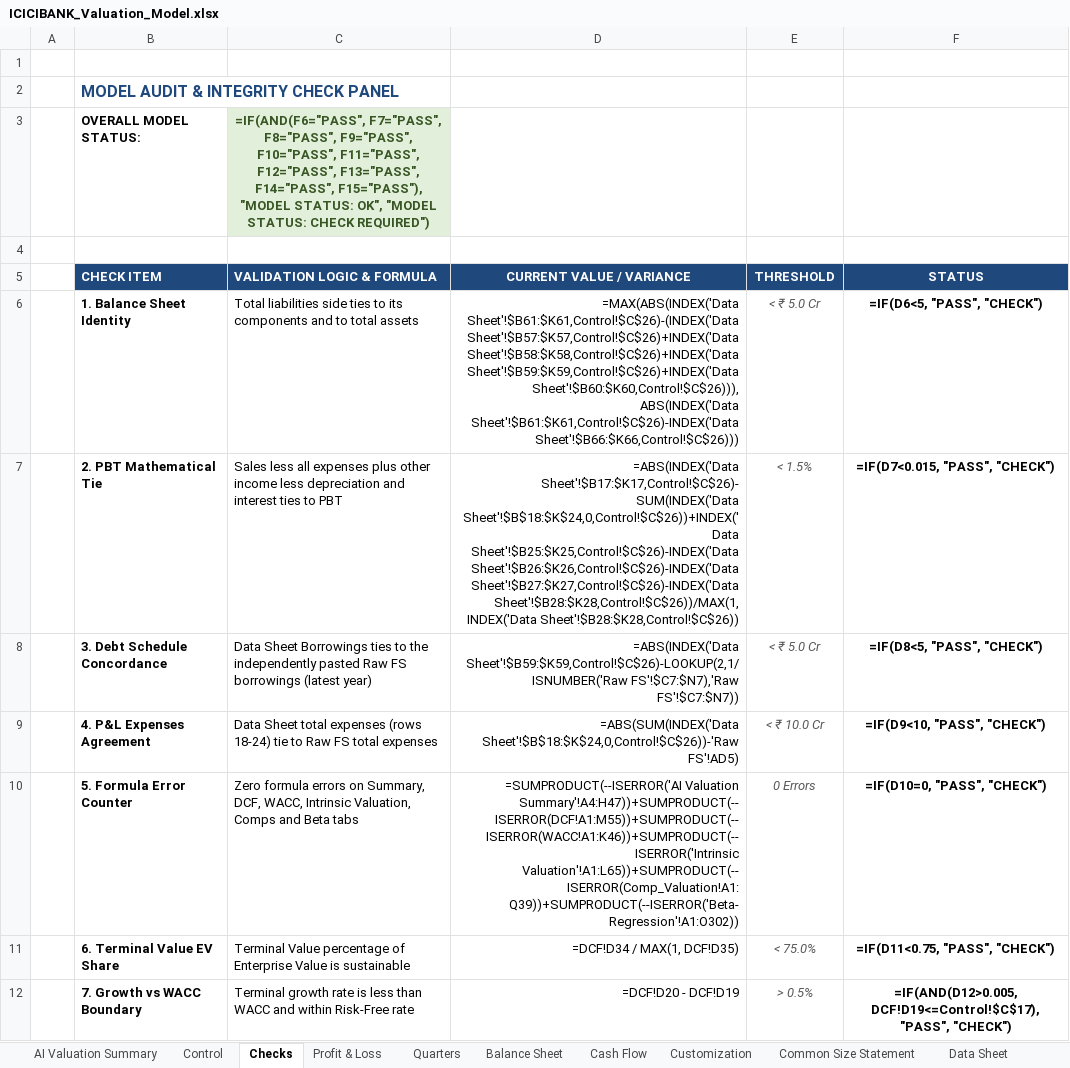
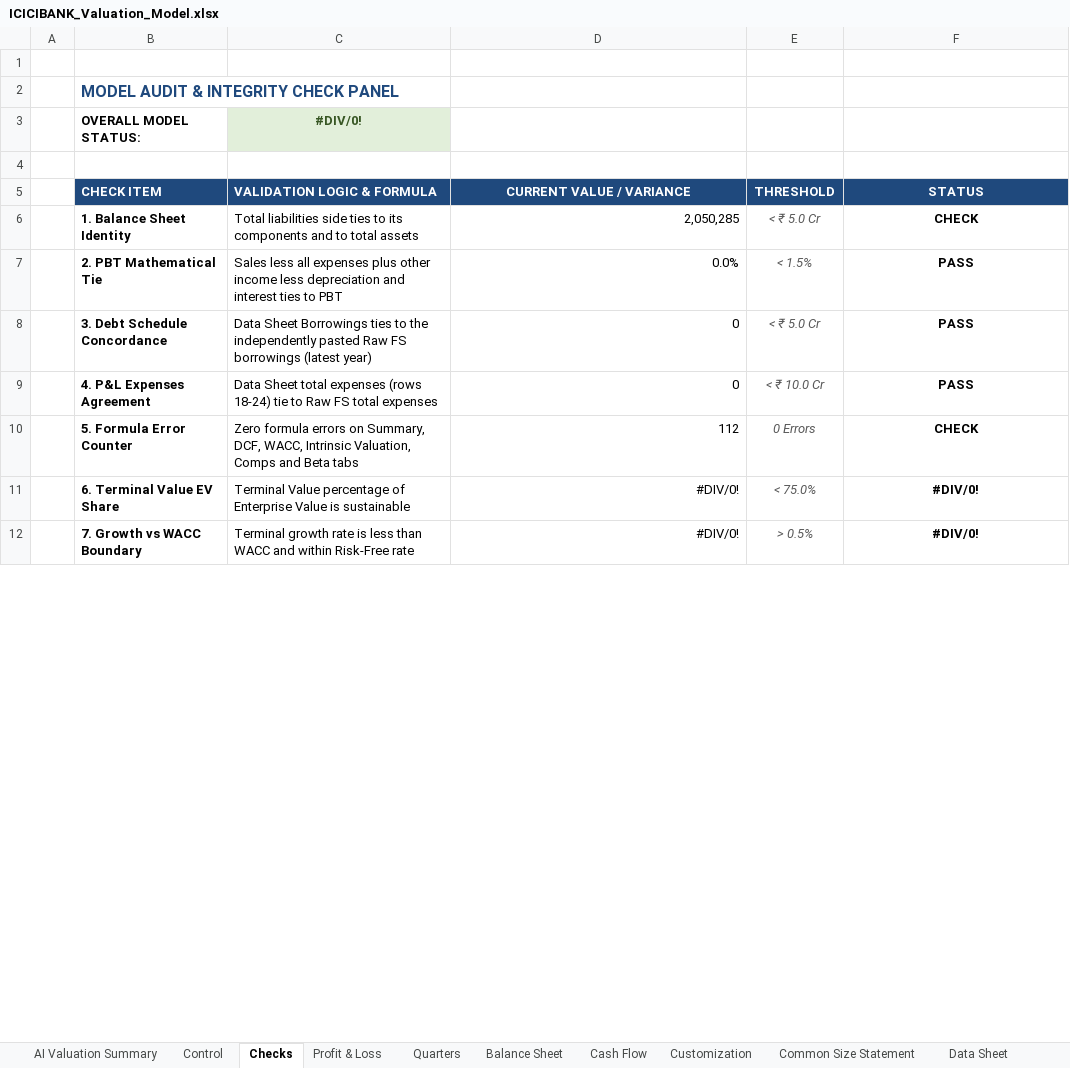
Before and after one commit to lovish052003-commits/valuation--terminal, an Excel workbook: exports/ICICIBANK_Valuation_Model.xlsx, sheet Checks, drawn as a sheet; only a part is shown; values as stored, in another font and other column widths than the file's, no borders; formulas without a stored value are shown as written; the diff covers the shown part only; the diff names each change by its address in the sheet, - before the commit and + after, or states it on an @@ line.

```diff
--- a/exports/ICICIBANK_Valuation_Model.xlsx (sheet Checks)
+++ b/exports/ICICIBANK_Valuation_Model.xlsx (sheet Checks)
-C3 (VALIDATION LOGIC & FORMULA): =IF(AND(F6="PASS", F7="PASS", F8="PASS", F9="PASS", F10="PASS", F11="PASS", F12="PASS", F13="PASS", F14="PASS", F15="PASS"), "MODEL STATUS: OK", "MODEL STATUS: CHECK REQUIRED")
+C3 (VALIDATION LOGIC & FORMULA): #DIV/0!
-D6 (CURRENT VALUE / VARIANCE): =MAX(ABS(INDEX('Data Sheet'!$B61:$K61,Control!$C$26)-(INDEX('Data Sheet'!$B57:$K57,Control!$C$26)+INDEX('Data Sheet'!$B58:$K58,Control!$C$26)+INDEX('Data Sheet'!$B59:$K59,Control!$C$26)+INDEX('Data Sheet'!$B60:$K60,Control!$C$26))),ABS(INDEX('Data Sheet'!$B61:$K61,Control!$C$26)-INDEX('Data Sheet'!$B66:$K66,Control!$C$26)))
+D6 (CURRENT VALUE / VARIANCE): 2,050,285
-F6 (STATUS): =IF(D6<5, "PASS", "CHECK")
+F6 (STATUS): CHECK
-D7 (CURRENT VALUE / VARIANCE): =ABS(INDEX('Data Sheet'!$B17:$K17,Control!$C$26)-SUM(INDEX('Data Sheet'!$B$18:$K$24,0,Control!$C$26))+INDEX('Data Sheet'!$B25:$K25,Control!$C$26)-INDEX('Data Sheet'!$B26:$K26,Control!$C$26)-INDEX('Data Sheet'!$B27:$K27,Control!$C$26)-INDEX('Data Sheet'!$B28:$K28,Control!$C$26))/MAX(1,INDEX('Data Sheet'!$B28:$K28,Control!$C$26))
+D7 (CURRENT VALUE / VARIANCE): 0.0%
-F7 (STATUS): =IF(D7<0.015, "PASS", "CHECK")
+F7 (STATUS): PASS
-D8 (CURRENT VALUE / VARIANCE): =ABS(INDEX('Data Sheet'!$B59:$K59,Control!$C$26)-LOOKUP(2,1/ISNUMBER('Raw FS'!$C7:$N7),'Raw FS'!$C7:$N7))
+D8 (CURRENT VALUE / VARIANCE): 0
-F8 (STATUS): =IF(D8<5, "PASS", "CHECK")
+F8 (STATUS): PASS
-D9 (CURRENT VALUE / VARIANCE): =ABS(SUM(INDEX('Data Sheet'!$B$18:$K$24,0,Control!$C$26))-'Raw FS'!AD5)
+D9 (CURRENT VALUE / VARIANCE): 0
-F9 (STATUS): =IF(D9<10, "PASS", "CHECK")
+F9 (STATUS): PASS
-D10 (CURRENT VALUE / VARIANCE): =SUMPRODUCT(--ISERROR('AI Valuation Summary'!A4:H47))+SUMPRODUCT(--ISERROR(DCF!A1:M55))+SUMPRODUCT(--ISERROR(WACC!A1:K46))+SUMPRODUCT(--ISERROR('Intrinsic Valuation'!A1:L65))+SUMPRODUCT(--ISERROR(Comp_Valuation!A1:Q39))+SUMPRODUCT(--ISERROR('Beta-Regression'!A1:O302))
+D10 (CURRENT VALUE / VARIANCE): 112
-F10 (STATUS): =IF(D10=0, "PASS", "CHECK")
+F10 (STATUS): CHECK
-D11 (CURRENT VALUE / VARIANCE): =DCF!D34 / MAX(1, DCF!D35)
+D11 (CURRENT VALUE / VARIANCE): #DIV/0!
-F11 (STATUS): =IF(D11<0.75, "PASS", "CHECK")
+F11 (STATUS): #DIV/0!
-D12 (CURRENT VALUE / VARIANCE): =DCF!D20 - DCF!D19
+D12 (CURRENT VALUE / VARIANCE): #DIV/0!
-F12 (STATUS): =IF(AND(D12>0.005, DCF!D19<=Control!$C$17), "PASS", "CHECK")
+F12 (STATUS): #DIV/0!
```
Also changed, not shown: 1 removed row and 14 edited cells elsewhere in this sheet, sheet Beta-Regression, sheet Historical FS, sheet Common Size Statement, sheet Intrinsic Valuation, sheet Profit & Loss, sheet DCF, 16 more sheets, charts or pictures, exports/ADANIENT_Valuation_Model.xlsx, exports/HDFCBANK_Valuation_Model.xlsx, 24 other files.
